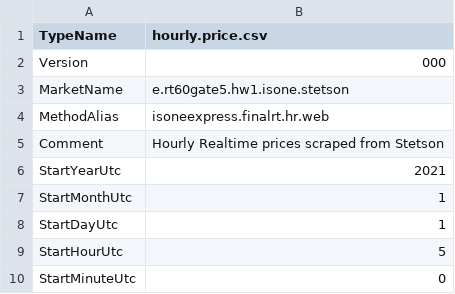
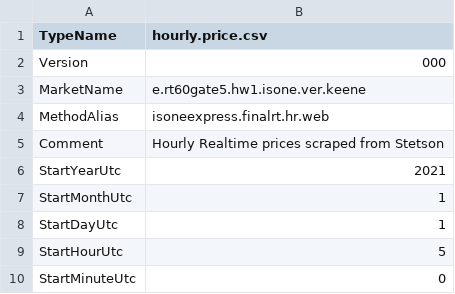
Before and after one commit to thegridelectric/gridworks-ps, a CSV file: input_data/electricity_prices/isone/eprt__hw1.isone.ver.keene__2021.csv (was input_data/electricity_prices/isone/eprt__w.isone.stetson__2021.csv), drawn as a sheet; only a part is shown.

```diff
--- a/input_data/electricity_prices/isone/eprt__w.isone.stetson__2021.csv
+++ b/input_data/electricity_prices/isone/eprt__hw1.isone.ver.keene__2021.csv
@@ -2,3 +2,3 @@
 Version, 000
-MarketName,e.rt60gate5.hw1.isone.stetson
+MarketName,e.rt60gate5.hw1.isone.ver.keene
 MethodAlias,isoneexpress.finalrt.hr.web
```
Also changed, not shown: input_data/electricity_prices/isone/distp__hw1.isone.ver.keene__2020__gw.me.versant.a1.res.ets.csv, input_data/electricity_prices/isone/distp__hw1.isone.ver.keene__2021__gw.me.versant.a1.res.ets.csv, 6 other files.
